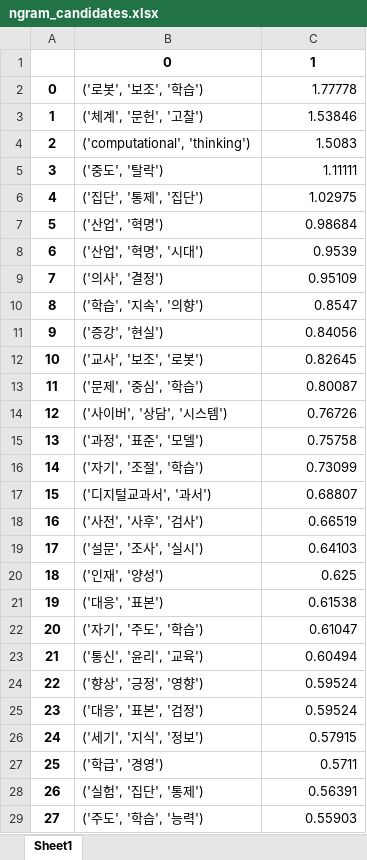
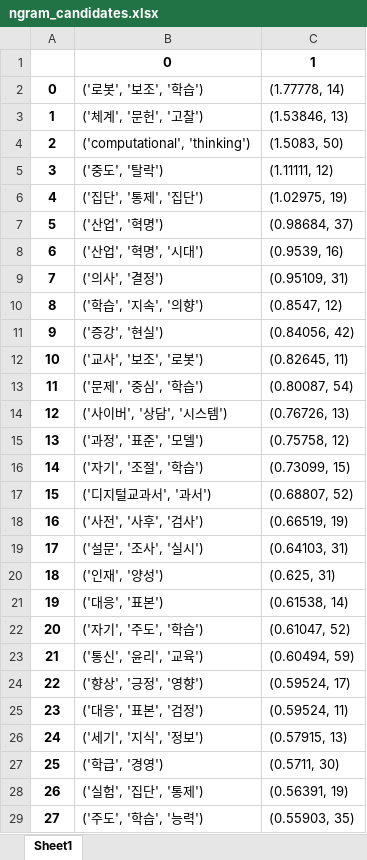
Before and after one commit to nan-noo/yooniverse, an Excel workbook: datamining/modi_data/ngram_candidates.xlsx, sheet Sheet1, drawn as a sheet; only a part is shown; values as stored, in another font and other column widths than the file's, no borders; the diff covers the shown part only; the diff names each change by its address in the sheet, - before the commit and + after, or states it on an @@ line.

Commit message:
Update ngram_candidates.xlsx

```diff
--- a/datamining/modi_data/ngram_candidates.xlsx (sheet Sheet1)
+++ b/datamining/modi_data/ngram_candidates.xlsx (sheet Sheet1)
-C2: 1.77778
+C2: (1.77778, 14)
-C3: 1.53846
+C3: (1.53846, 13)
-C4: 1.5083
+C4: (1.5083, 50)
-C5: 1.11111
+C5: (1.11111, 12)
-C6: 1.02975
+C6: (1.02975, 19)
-C7: 0.98684
+C7: (0.98684, 37)
-C8: 0.9539
+C8: (0.9539, 16)
-C9: 0.95109
+C9: (0.95109, 31)
-C10: 0.8547
+C10: (0.8547, 12)
-C11: 0.84056
+C11: (0.84056, 42)
-C12: 0.82645
+C12: (0.82645, 11)
-C13: 0.80087
+C13: (0.80087, 54)
-C14: 0.76726
+C14: (0.76726, 13)
-C15: 0.75758
+C15: (0.75758, 12)
-C16: 0.73099
+C16: (0.73099, 15)
-C17: 0.68807
+C17: (0.68807, 52)
-C18: 0.66519
+C18: (0.66519, 19)
-C19: 0.64103
+C19: (0.64103, 31)
-C20: 0.625
+C20: (0.625, 31)
-C21: 0.61538
+C21: (0.61538, 14)
-C22: 0.61047
+C22: (0.61047, 52)
-C23: 0.60494
+C23: (0.60494, 59)
-C24: 0.59524
+C24: (0.59524, 17)
-C25: 0.59524
+C25: (0.59524, 11)
-C26: 0.57915
+C26: (0.57915, 13)
-C27: 0.5711
+C27: (0.5711, 30)
-C28: 0.56391
+C28: (0.56391, 19)
-C29: 0.55903
+C29: (0.55903, 35)
```
Also changed, not shown: 490 edited cells elsewhere in this sheet.
